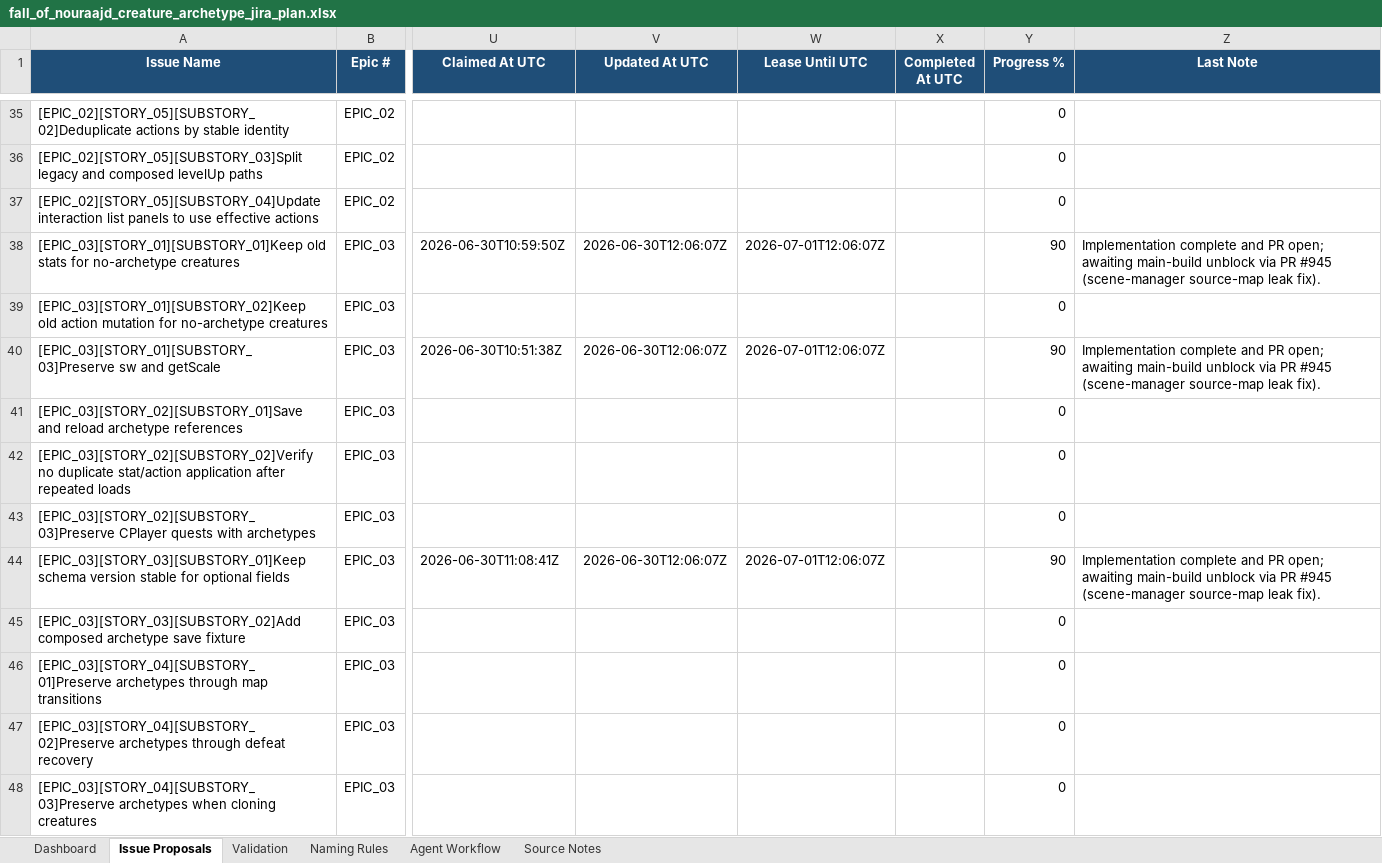
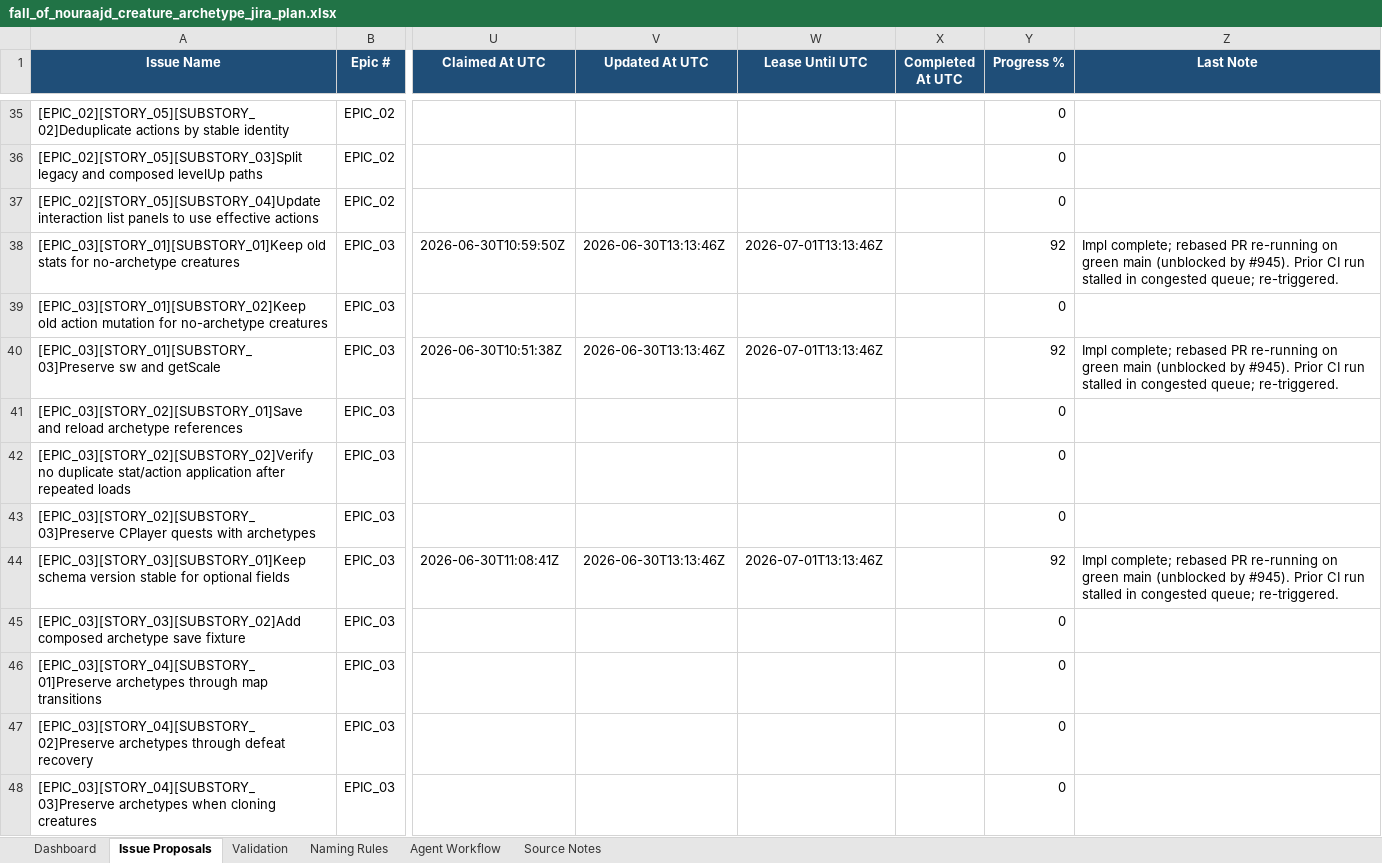
Before and after one commit to lisu188/fall-of-nouraajd, an Excel workbook: planning/fall_of_nouraajd_creature_archetype_jira_plan.xlsx, sheet Issue Proposals, drawn as a sheet; only a part is shown, gaps mark what is left out; values as stored, in another font and other column widths than the file's, no borders; conditional formats and table styles not drawn; the diff names each change by its address in the sheet, - before the commit and + after, or states it on an @@ line.

```diff
--- a/planning/fall_of_nouraajd_creature_archetype_jira_plan.xlsx (sheet Issue Proposals)
+++ b/planning/fall_of_nouraajd_creature_archetype_jira_plan.xlsx (sheet Issue Proposals)
-V38 (Updated At UTC): 2026-06-30T12:06:07Z
+V38 (Updated At UTC): 2026-06-30T13:13:46Z
-W38 (Lease Until UTC): 2026-07-01T12:06:07Z
+W38 (Lease Until UTC): 2026-07-01T13:13:46Z
-Y38 (Progress %): 90
+Y38 (Progress %): 92
-Z38 (Last Note): Implementation complete and PR open; awaiting main-build unblock via PR #945 (scene-manager source-map leak fix).
+Z38 (Last Note): Impl complete; rebased PR re-running on green main (unblocked by #945). Prior CI run stalled in congested queue; re-triggered.
-V40 (Updated At UTC): 2026-06-30T12:06:07Z
+V40 (Updated At UTC): 2026-06-30T13:13:46Z
-W40 (Lease Until UTC): 2026-07-01T12:06:07Z
+W40 (Lease Until UTC): 2026-07-01T13:13:46Z
-Y40 (Progress %): 90
+Y40 (Progress %): 92
-Z40 (Last Note): Implementation complete and PR open; awaiting main-build unblock via PR #945 (scene-manager source-map leak fix).
+Z40 (Last Note): Impl complete; rebased PR re-running on green main (unblocked by #945). Prior CI run stalled in congested queue; re-triggered.
-V44 (Updated At UTC): 2026-06-30T12:06:07Z
+V44 (Updated At UTC): 2026-06-30T13:13:46Z
-W44 (Lease Until UTC): 2026-07-01T12:06:07Z
+W44 (Lease Until UTC): 2026-07-01T13:13:46Z
-Y44 (Progress %): 90
+Y44 (Progress %): 92
-Z44 (Last Note): Implementation complete and PR open; awaiting main-build unblock via PR #945 (scene-manager source-map leak fix).
+Z44 (Last Note): Impl complete; rebased PR re-running on green main (unblocked by #945). Prior CI run stalled in congested queue; re-triggered.
```
